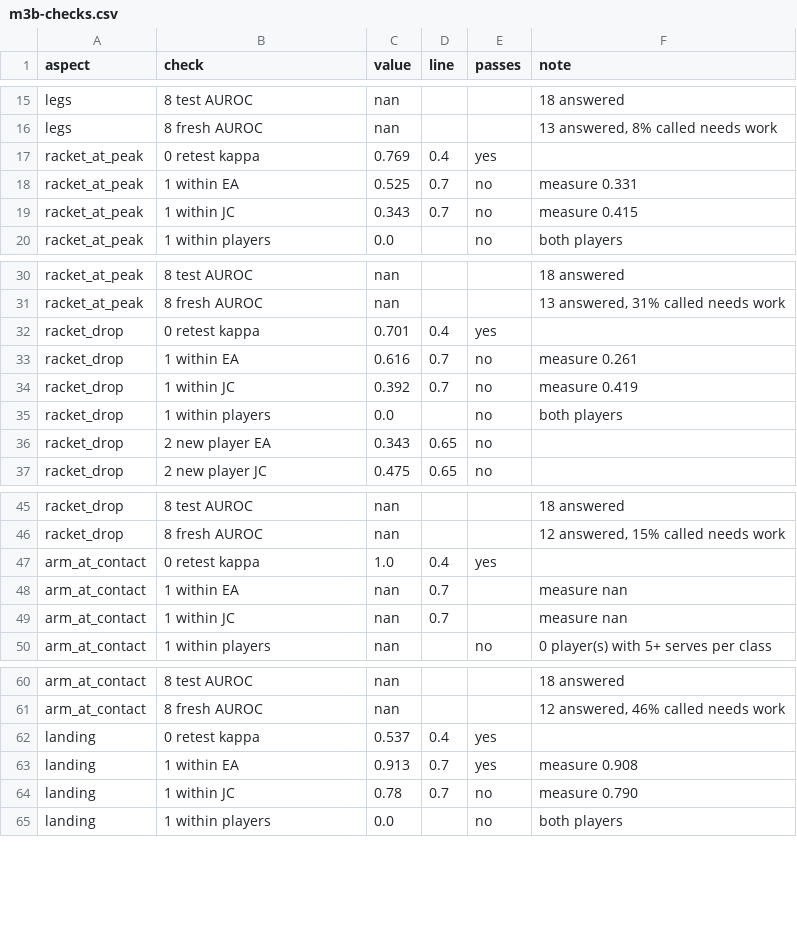
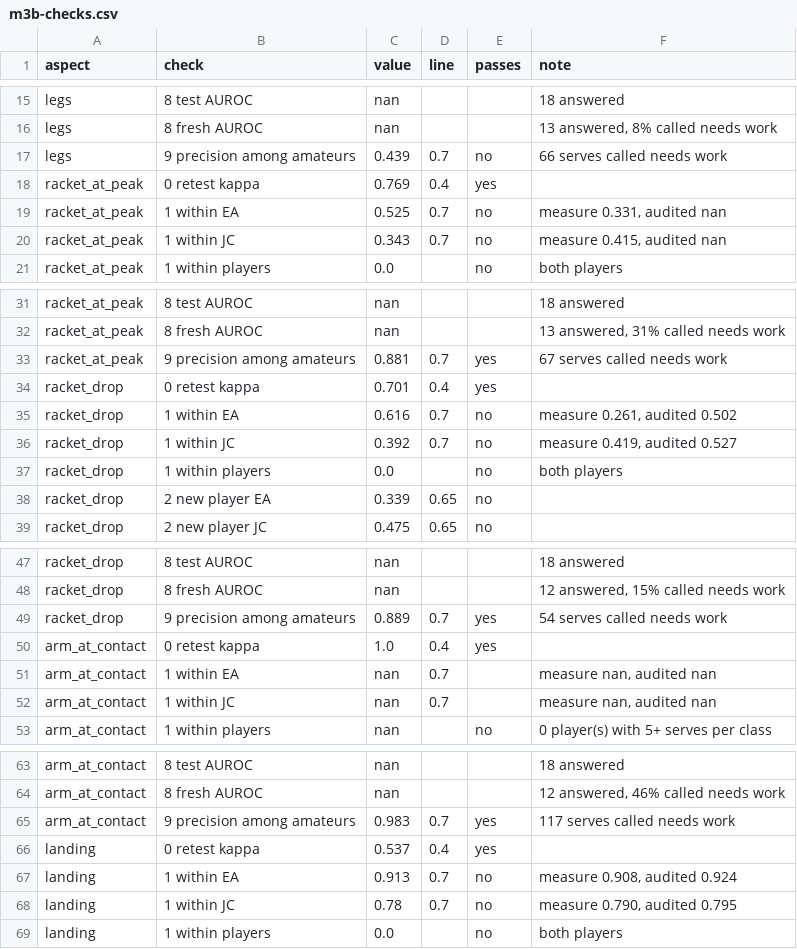
Before and after one commit to erneram/tennis-ai, a CSV file: experiments/serve/m3b-checks.csv, drawn as a sheet; only a part is shown, gaps mark what is left out; the diff covers the shown part only.

```diff
--- a/experiments/serve/m3b-checks.csv
+++ b/experiments/serve/m3b-checks.csv
@@ -16,5 +16,6 @@ legs,8 test AUROC,nan,,,18 answered
 legs,8 fresh AUROC,nan,,,"13 answered, 8% called needs work"
+legs,9 precision among amateurs,0.439,0.7,no,66 serves called needs work
 racket_at_peak,0 retest kappa,0.769,0.4,yes,
-racket_at_peak,1 within EA,0.525,0.7,no,measure 0.331
-racket_at_peak,1 within JC,0.343,0.7,no,measure 0.415
+racket_at_peak,1 within EA,0.525,0.7,no,"measure 0.331, audited nan"
+racket_at_peak,1 within JC,0.343,0.7,no,"measure 0.415, audited nan"
 racket_at_peak,1 within players,0.0,,no,both players
@@ -31,7 +32,8 @@ racket_at_peak,8 test AUROC,nan,,,18 answered
 racket_at_peak,8 fresh AUROC,nan,,,"13 answered, 31% called needs work"
+racket_at_peak,9 precision among amateurs,0.881,0.7,yes,67 serves called needs work
 racket_drop,0 retest kappa,0.701,0.4,yes,
-racket_drop,1 within EA,0.616,0.7,no,measure 0.261
-racket_drop,1 within JC,0.392,0.7,no,measure 0.419
+racket_drop,1 within EA,0.616,0.7,no,"measure 0.261, audited 0.502"
+racket_drop,1 within JC,0.392,0.7,no,"measure 0.419, audited 0.527"
 racket_drop,1 within players,0.0,,no,both players
-racket_drop,2 new player EA,0.343,0.65,no,
+racket_drop,2 new player EA,0.339,0.65,no,
 racket_drop,2 new player JC,0.475,0.65,no,
@@ -46,5 +48,6 @@ racket_drop,8 test AUROC,nan,,,18 answered
 racket_drop,8 fresh AUROC,nan,,,"12 answered, 15% called needs work"
+racket_drop,9 precision among amateurs,0.889,0.7,yes,54 serves called needs work
 arm_at_contact,0 retest kappa,1.0,0.4,yes,
-arm_at_contact,1 within EA,nan,0.7,,measure nan
-arm_at_contact,1 within JC,nan,0.7,,measure nan
+arm_at_contact,1 within EA,nan,0.7,,"measure nan, audited nan"
+arm_at_contact,1 within JC,nan,0.7,,"measure nan, audited nan"
 arm_at_contact,1 within players,nan,,no,0 player(s) with 5+ serves per class
@@ -61,5 +64,6 @@ arm_at_contact,8 test AUROC,nan,,,18 answered
 arm_at_contact,8 fresh AUROC,nan,,,"12 answered, 46% called needs work"
+arm_at_contact,9 precision among amateurs,0.983,0.7,yes,117 serves called needs work
 landing,0 retest kappa,0.537,0.4,yes,
-landing,1 within EA,0.913,0.7,yes,measure 0.908
-landing,1 within JC,0.78,0.7,no,measure 0.790
+landing,1 within EA,0.913,0.7,no,"measure 0.908, audited 0.924"
+landing,1 within JC,0.78,0.7,no,"measure 0.790, audited 0.795"
 landing,1 within players,0.0,,no,both players
```
Also changed, not shown: 1 added row and 2 edited cells elsewhere in this file, experiments/serve/body.csv, experiments/serve/m3-checks.csv, 20 other files.
